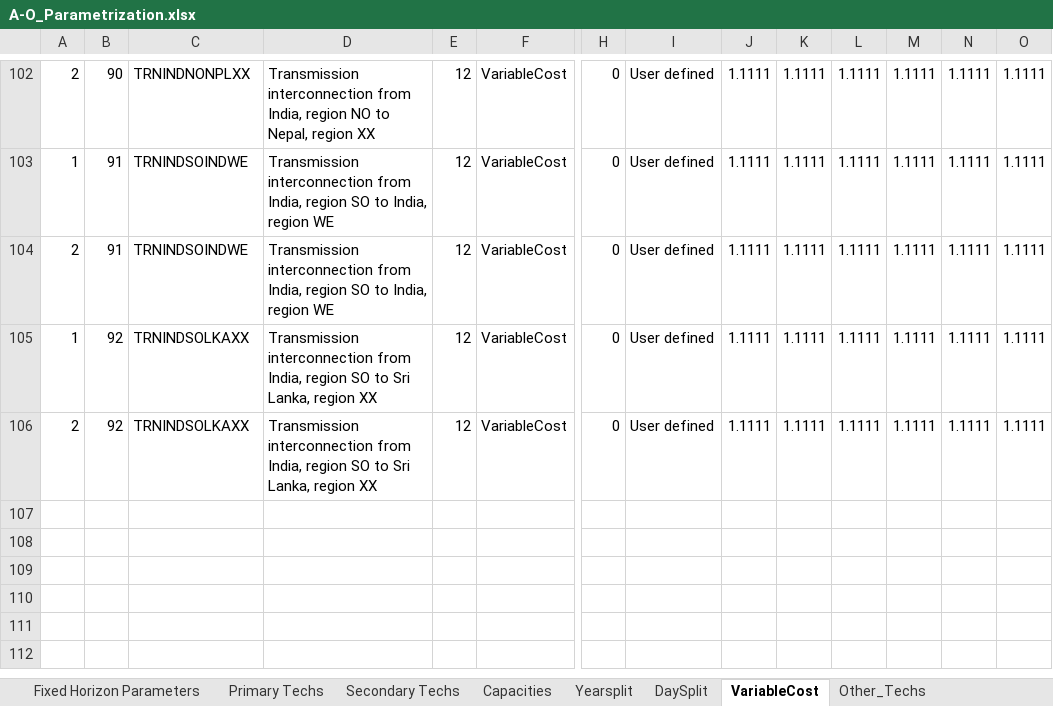
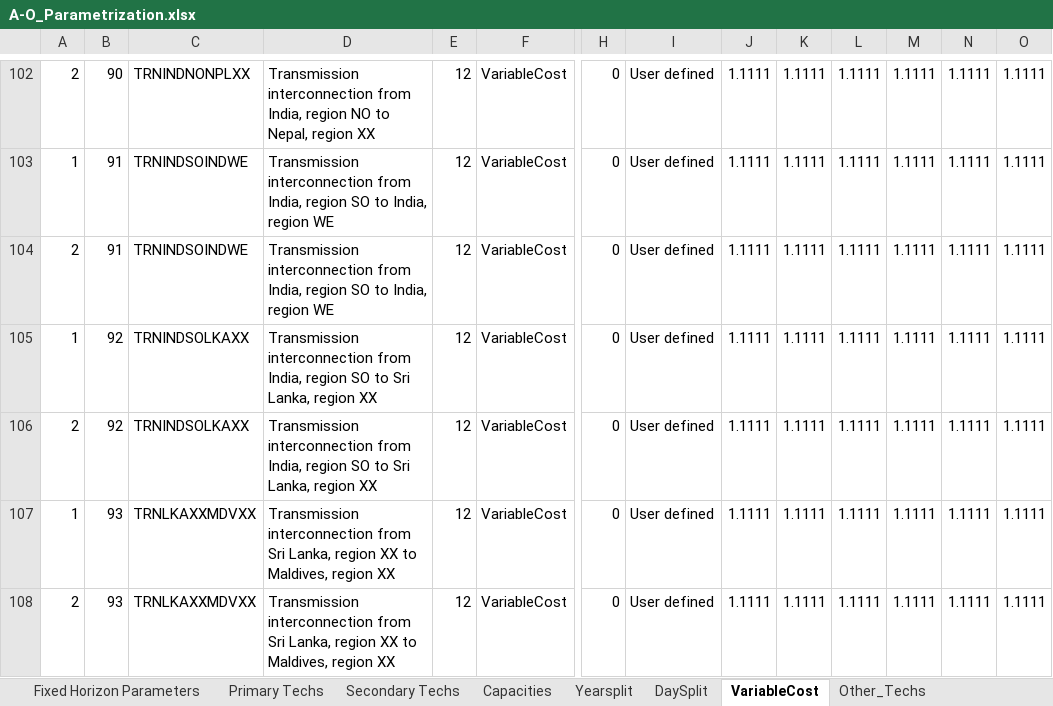
Before and after one commit to Climate-Lead-Group/OSTRAM, an Excel workbook: t1_confection/A1_Outputs/A1_Outputs_BAU/A-O_Parametrization.xlsx, sheet VariableCost, drawn as a sheet; only a part is shown, gaps mark what is left out; values as stored, in another font and other column widths than the file's, no borders; rows hold the shown columns only; the diff names each change by its address in the sheet, - before the commit and + after, or states it on an @@ line.

```diff
--- a/t1_confection/A1_Outputs/A1_Outputs_BAU/A-O_Parametrization.xlsx (sheet VariableCost)
+++ b/t1_confection/A1_Outputs/A1_Outputs_BAU/A-O_Parametrization.xlsx (sheet VariableCost)
+row 107: 1 | 93 | TRNLKAXXMDVXX | Transmission interconnection from Sri Lanka, region XX to Maldives, region XX | 12 | VariableCost | 0 | User defined | 1.1111 | 1.1111 | 1.1111 | 1.1111 | 1.1111 | 1.1111
+row 108: 2 | 93 | TRNLKAXXMDVXX | Transmission interconnection from Sri Lanka, region XX to Maldives, region XX | 12 | VariableCost | 0 | User defined | 1.1111 | 1.1111 | 1.1111 | 1.1111 | 1.1111 | 1.1111
```
Also changed, not shown: sheet Secondary Techs, sheet Primary Techs, sheet Fixed Horizon Parameters, t1_confection/A1_Outputs/A1_Outputs_BAU/A-O_AR_Model_Base_Year.xlsx, t1_confection/A1_Outputs/A1_Outputs_BAU/A-O_AR_Projections.xlsx, 31 other files.
